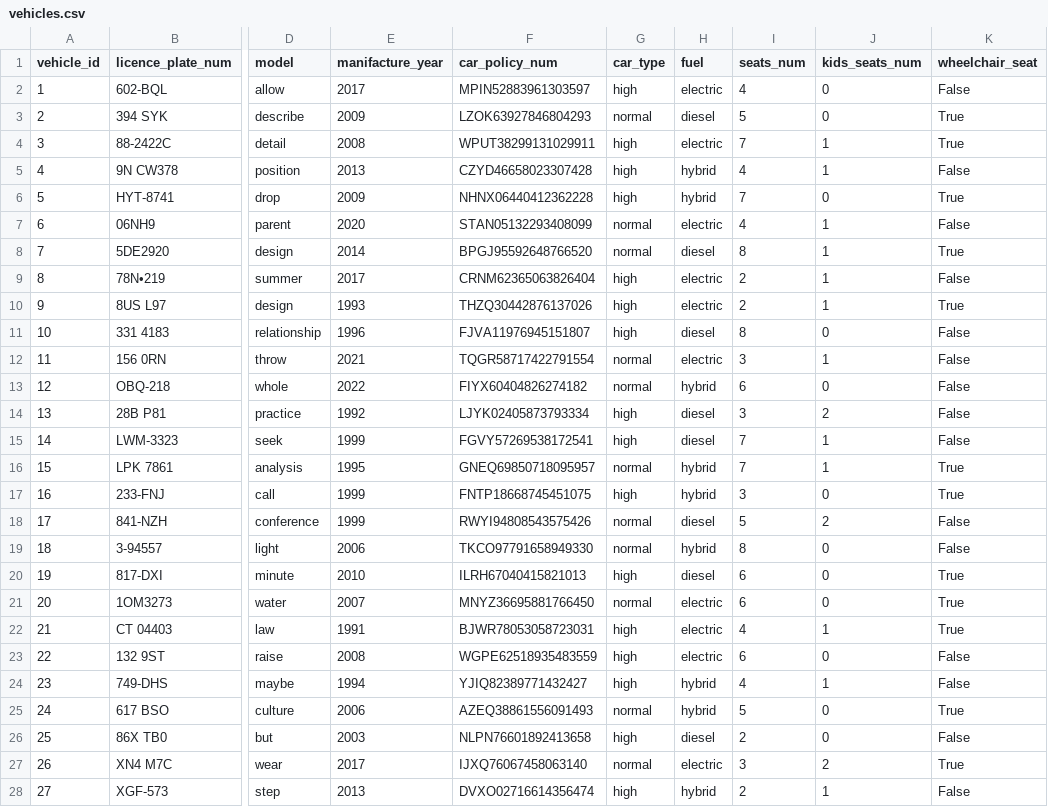
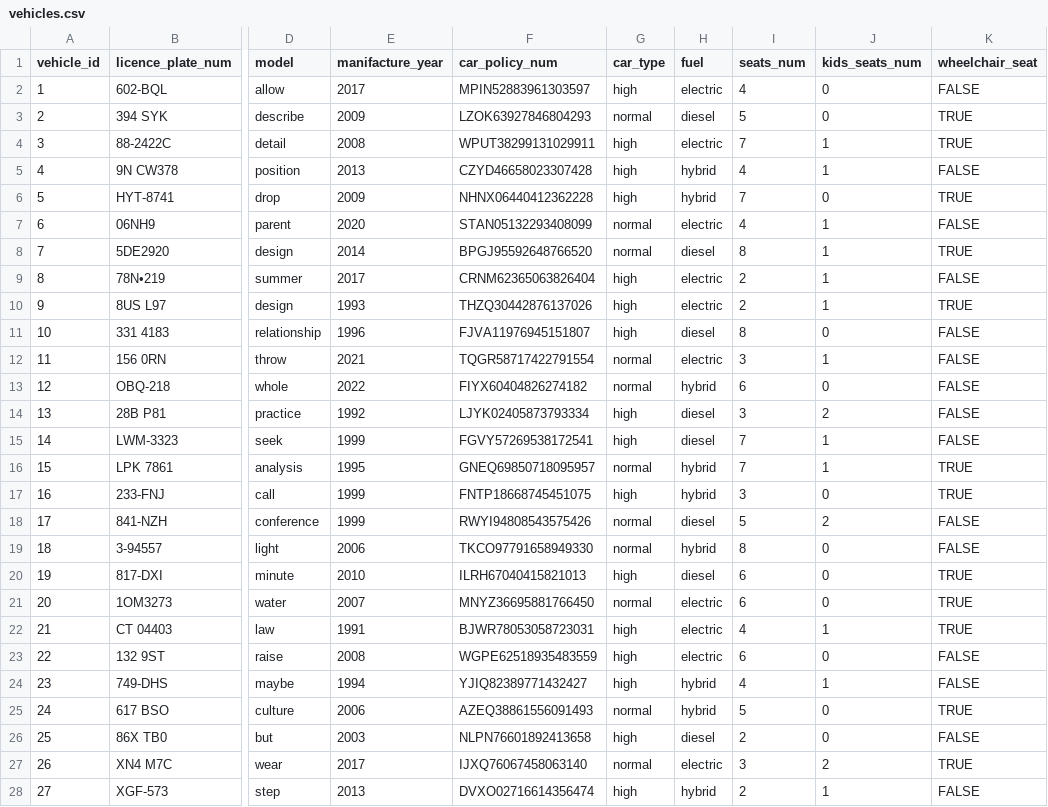
Before and after one commit to simoncoessens/ADB_Project, a CSV file: Data generation/vehicles.csv, drawn as a sheet; only a part is shown, gaps mark what is left out; the diff covers the shown part only; the diff names each change by its address in the sheet, - before the commit and + after, or states it on an @@ line.

```diff
--- a/Data generation/vehicles.csv
+++ b/Data generation/vehicles.csv
-K2 (wheelchair_seat): False
+K2 (wheelchair_seat): FALSE
-K3:K4 (wheelchair_seat): True
+K3:K4 (wheelchair_seat): TRUE
-K5 (wheelchair_seat): False
+K5 (wheelchair_seat): FALSE
-K6 (wheelchair_seat): True
+K6 (wheelchair_seat): TRUE
-K7 (wheelchair_seat): False
+K7 (wheelchair_seat): FALSE
-K8 (wheelchair_seat): True
+K8 (wheelchair_seat): TRUE
-K9 (wheelchair_seat): False
+K9 (wheelchair_seat): FALSE
-K10 (wheelchair_seat): True
+K10 (wheelchair_seat): TRUE
-K11:K15 (wheelchair_seat): False
+K11:K15 (wheelchair_seat): FALSE
-K16:K17 (wheelchair_seat): True
+K16:K17 (wheelchair_seat): TRUE
-K18:K19 (wheelchair_seat): False
+K18:K19 (wheelchair_seat): FALSE
-K20:K22 (wheelchair_seat): True
+K20:K22 (wheelchair_seat): TRUE
-K23:K24 (wheelchair_seat): False
+K23:K24 (wheelchair_seat): FALSE
-K25 (wheelchair_seat): True
+K25 (wheelchair_seat): TRUE
-K26 (wheelchair_seat): False
+K26 (wheelchair_seat): FALSE
-K27 (wheelchair_seat): True
+K27 (wheelchair_seat): TRUE
-K28 (wheelchair_seat): False
+K28 (wheelchair_seat): FALSE
```
Also changed, not shown: 73 edited cells elsewhere in this file, Data generation/rides.csv.
